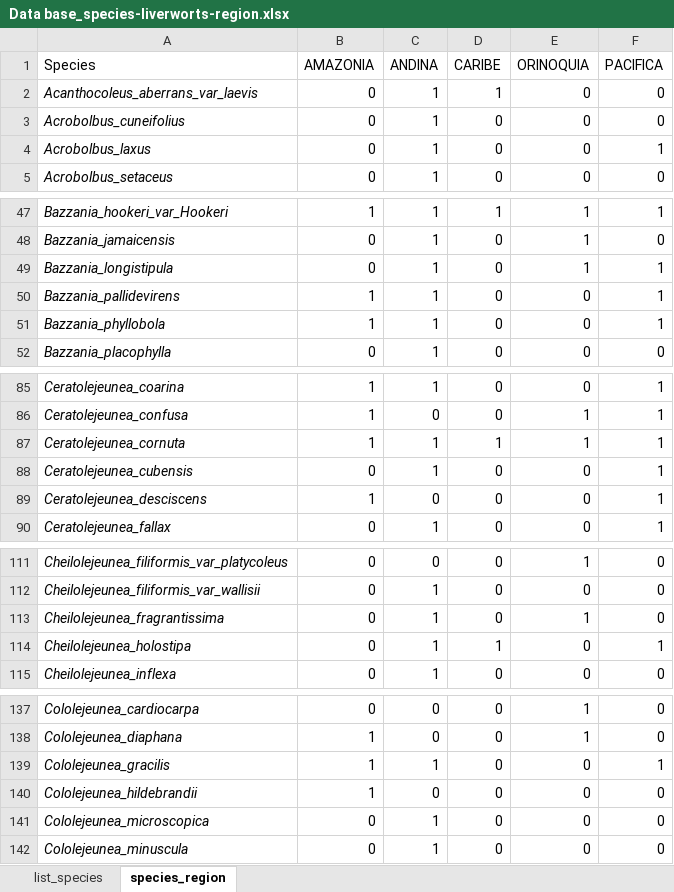
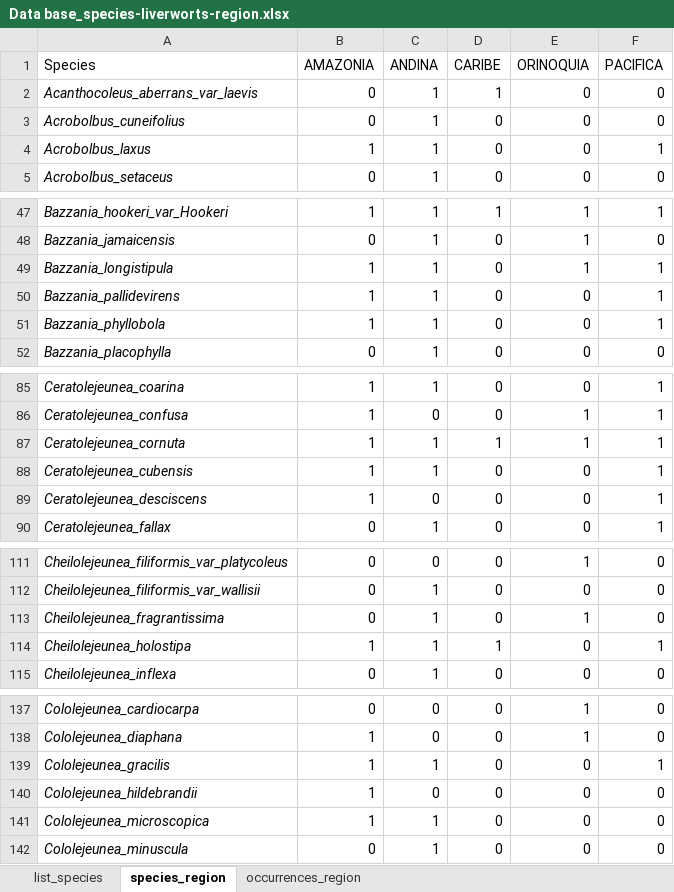
Before and after one commit to yjlombo/Data-base_species-liverworts-region, an Excel workbook: Data base_species-liverworts-region.xlsx, sheet species_region, drawn as a sheet; only a part is shown, gaps mark what is left out; values as stored, in another font and other column widths than the file's, no borders; the diff covers the shown part only; the diff names each change by its address in the sheet, - before the commit and + after, or states it on an @@ line.

```diff
--- a/Data base_species-liverworts-region.xlsx (sheet species_region)
+++ b/Data base_species-liverworts-region.xlsx (sheet species_region)
+sheet tab: occurrences_region
-B4 (AMAZONIA): 0
+B4 (AMAZONIA): 1
-B49 (AMAZONIA): 0
+B49 (AMAZONIA): 1
-B88 (AMAZONIA): 0
+B88 (AMAZONIA): 1
-B114 (AMAZONIA): 0
+B114 (AMAZONIA): 1
-B141 (AMAZONIA): 0
+B141 (AMAZONIA): 1
```
Also changed, not shown: 3 added rows, 1 removed row and 18 edited cells elsewhere in this sheet, sheet list_species.
